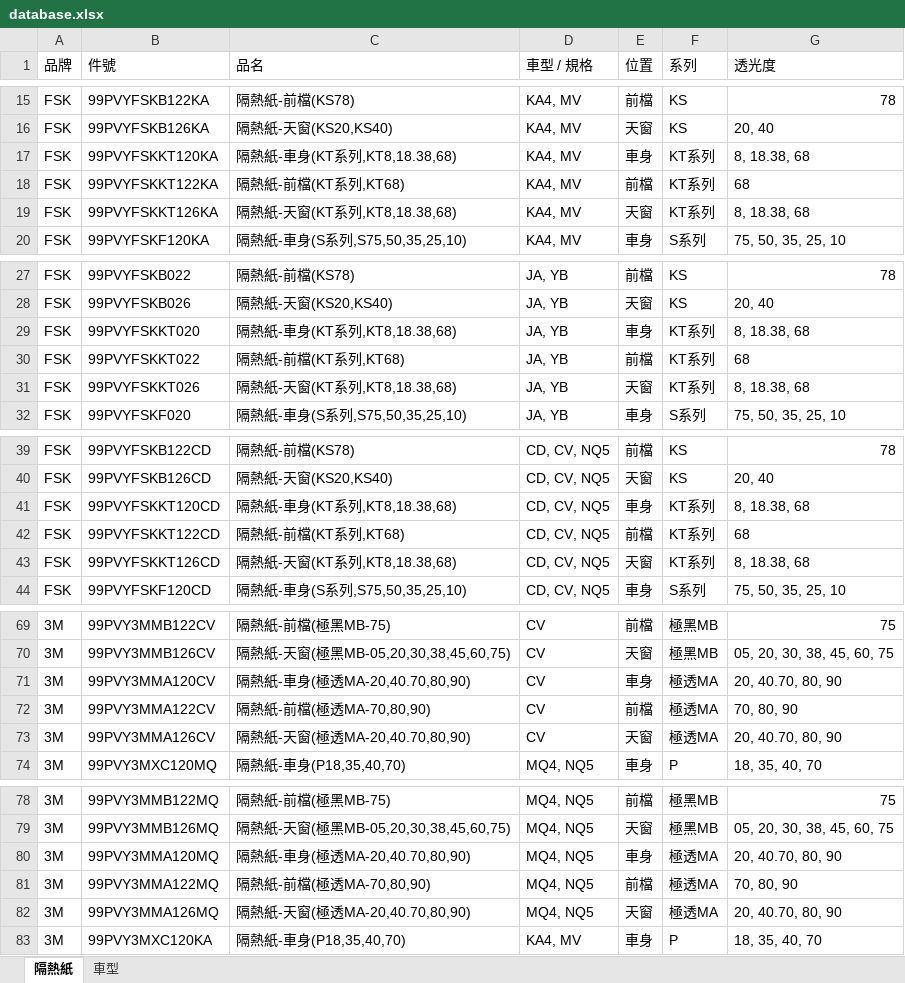
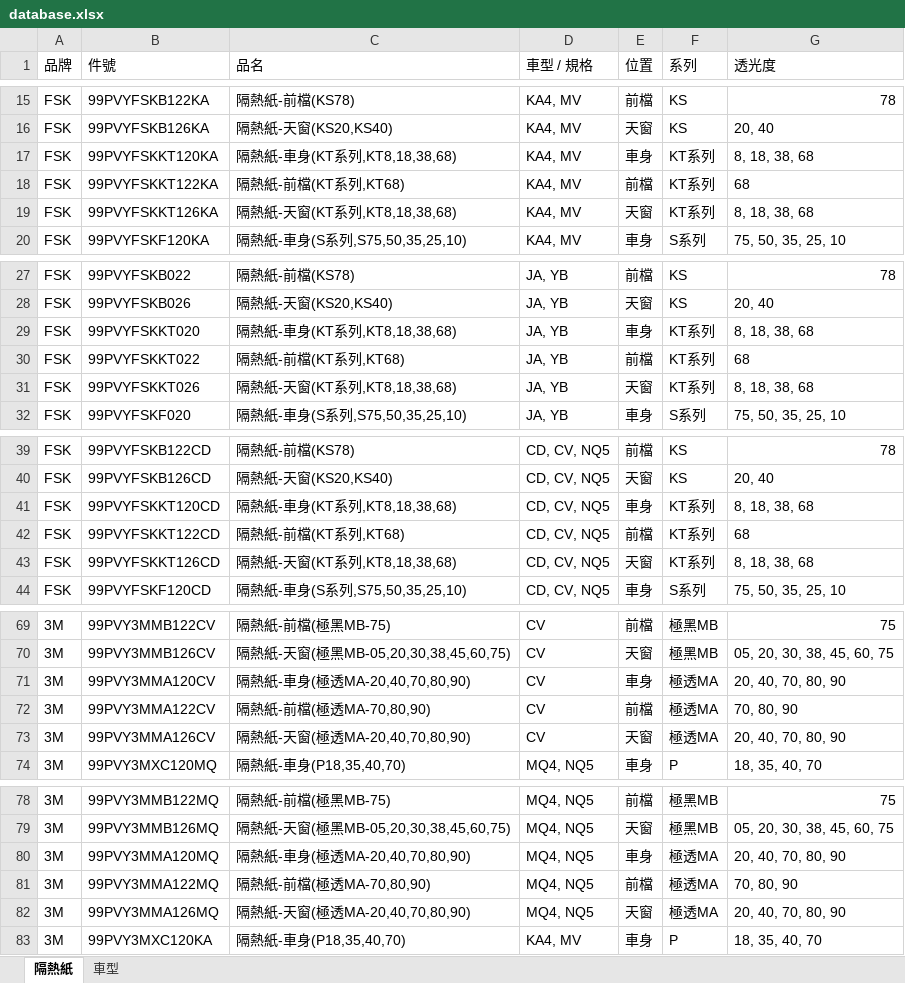
Before and after one commit to kia-film/PV, an Excel workbook: database.xlsx, sheet 隔熱紙, drawn as a sheet; only a part is shown, gaps mark what is left out; values as stored, in another font and other column widths than the file's, no borders; conditional formats not drawn; the diff covers the shown part only; the diff names each change by its address in the sheet, - before the commit and + after, or states it on an @@ line.

```diff
--- a/database.xlsx (sheet 隔熱紙)
+++ b/database.xlsx (sheet 隔熱紙)
-C17 (品名): 隔熱紙-車身(KT系列,KT8,18.38,68)
+C17 (品名): 隔熱紙-車身(KT系列,KT8,18,38,68)
-G17 (透光度): 8, 18.38, 68
+G17 (透光度): 8, 18, 38, 68
-C19 (品名): 隔熱紙-天窗(KT系列,KT8,18.38,68)
+C19 (品名): 隔熱紙-天窗(KT系列,KT8,18,38,68)
-G19 (透光度): 8, 18.38, 68
+G19 (透光度): 8, 18, 38, 68
-C29 (品名): 隔熱紙-車身(KT系列,KT8,18.38,68)
+C29 (品名): 隔熱紙-車身(KT系列,KT8,18,38,68)
-G29 (透光度): 8, 18.38, 68
+G29 (透光度): 8, 18, 38, 68
-C31 (品名): 隔熱紙-天窗(KT系列,KT8,18.38,68)
+C31 (品名): 隔熱紙-天窗(KT系列,KT8,18,38,68)
-G31 (透光度): 8, 18.38, 68
+G31 (透光度): 8, 18, 38, 68
-C41 (品名): 隔熱紙-車身(KT系列,KT8,18.38,68)
+C41 (品名): 隔熱紙-車身(KT系列,KT8,18,38,68)
-G41 (透光度): 8, 18.38, 68
+G41 (透光度): 8, 18, 38, 68
-C43 (品名): 隔熱紙-天窗(KT系列,KT8,18.38,68)
+C43 (品名): 隔熱紙-天窗(KT系列,KT8,18,38,68)
-G43 (透光度): 8, 18.38, 68
+G43 (透光度): 8, 18, 38, 68
-C71 (品名): 隔熱紙-車身(極透MA-20,40.70,80,90)
+C71 (品名): 隔熱紙-車身(極透MA-20,40,70,80,90)
-G71 (透光度): 20, 40.70, 80, 90
+G71 (透光度): 20, 40, 70, 80, 90
-C73 (品名): 隔熱紙-天窗(極透MA-20,40.70,80,90)
+C73 (品名): 隔熱紙-天窗(極透MA-20,40,70,80,90)
-G73 (透光度): 20, 40.70, 80, 90
+G73 (透光度): 20, 40, 70, 80, 90
-C80 (品名): 隔熱紙-車身(極透MA-20,40.70,80,90)
+C80 (品名): 隔熱紙-車身(極透MA-20,40,70,80,90)
-G80 (透光度): 20, 40.70, 80, 90
+G80 (透光度): 20, 40, 70, 80, 90
-C82 (品名): 隔熱紙-天窗(極透MA-20,40.70,80,90)
+C82 (品名): 隔熱紙-天窗(極透MA-20,40,70,80,90)
-G82 (透光度): 20, 40.70, 80, 90
+G82 (透光度): 20, 40, 70, 80, 90
```
Also changed, not shown: 2 removed rows and 24 edited cells elsewhere in this sheet, sheet 車型.
